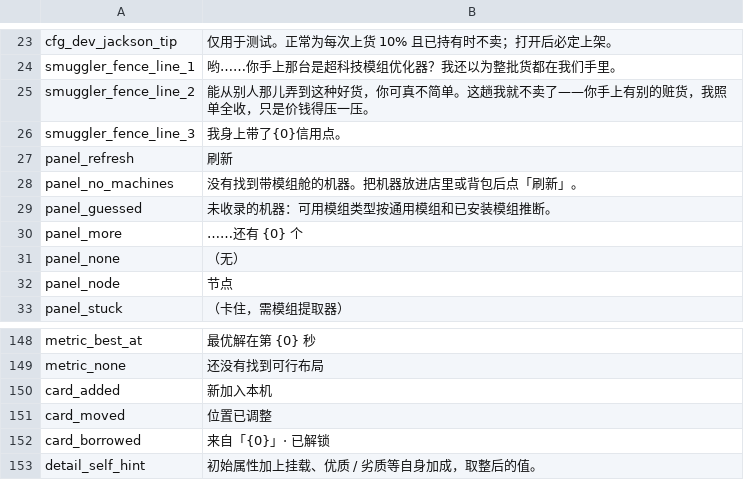
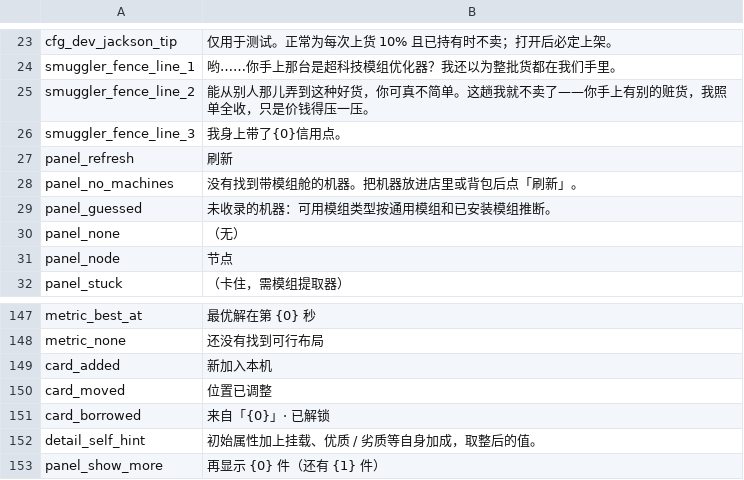
Before and after one commit to Ghostflamez/ModePuzzle_SteamMod, a CSV file: Localization/zh-Hans.csv, drawn as a sheet; only a part is shown, gaps mark what is left out; removed rows and columns are numbered as before the commit, all else as after; the diff names each change by its address in the sheet, - before the commit and + after, or states it on an @@ line.

```diff
--- a/Localization/zh-Hans.csv
+++ b/Localization/zh-Hans.csv
-row 30: panel_more | ……还有 {0} 个
+row 153: panel_show_more | 再显示 {0} 件（还有 {1} 件）
```
Also changed, not shown: Localization/en.csv, 7 other files.
